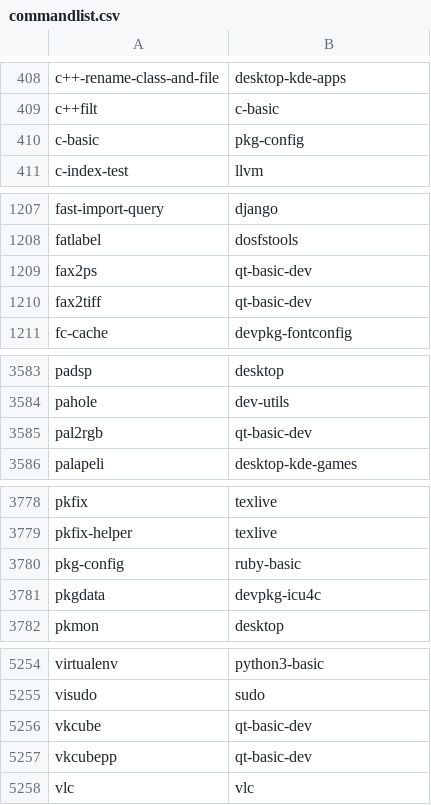
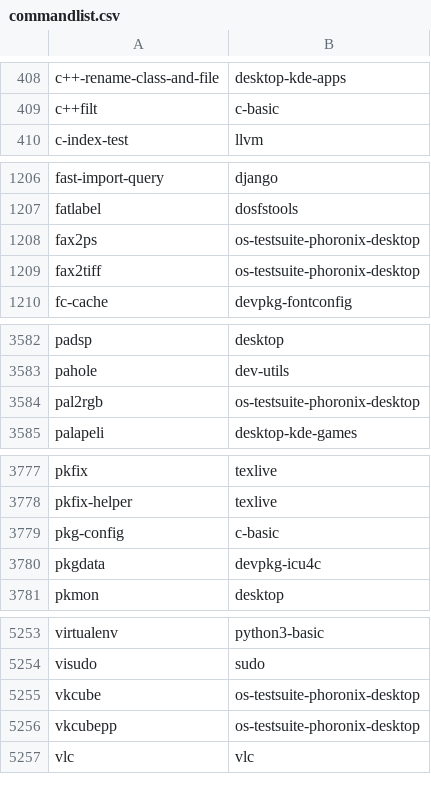
Before and after one commit to lebensterben/cnf, a CSV file: commandlist.csv, drawn as a sheet; only a part is shown, gaps mark what is left out; the diff covers the shown part only.

```diff
--- a/commandlist.csv
+++ b/commandlist.csv
@@ -409,3 +409,2 @@ c++-rename-class-and-file	desktop-kde-apps
 c++filt	c-basic
-c-basic	pkg-config
 c-index-test	llvm
@@ -1208,4 +1207,4 @@ fast-import-query	django
 fatlabel	dosfstools
-fax2ps	qt-basic-dev
-fax2tiff	qt-basic-dev
+fax2ps	os-testsuite-phoronix-desktop
+fax2tiff	os-testsuite-phoronix-desktop
 fc-cache	devpkg-fontconfig
@@ -3584,3 +3583,3 @@ padsp	desktop
 pahole	dev-utils
-pal2rgb	qt-basic-dev
+pal2rgb	os-testsuite-phoronix-desktop
 palapeli	desktop-kde-games
@@ -3779,3 +3778,3 @@ pkfix	texlive
 pkfix-helper	texlive
-pkg-config	ruby-basic
+pkg-config	c-basic
 pkgdata	devpkg-icu4c
@@ -5255,4 +5254,4 @@ virtualenv	python3-basic
 visudo	sudo
-vkcube	qt-basic-dev
-vkcubepp	qt-basic-dev
+vkcube	os-testsuite-phoronix-desktop
+vkcubepp	os-testsuite-phoronix-desktop
 vlc	vlc
```
Also changed, not shown: 24 edited cells elsewhere in this file, 2 other files.
